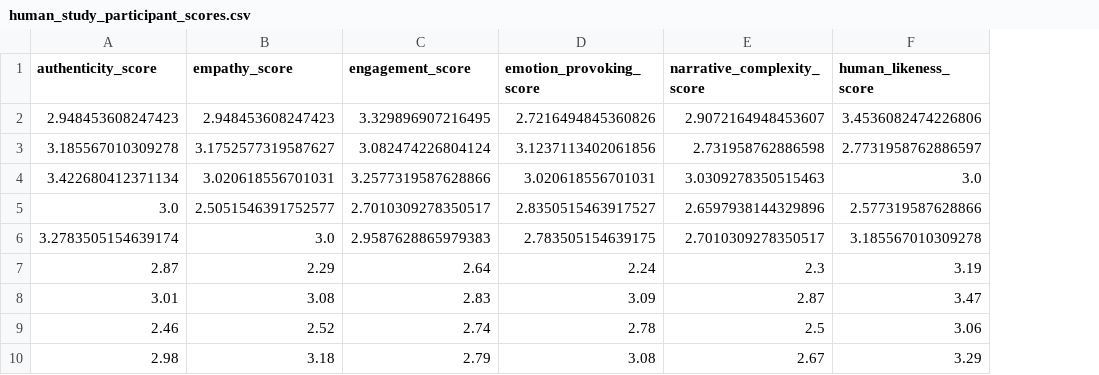
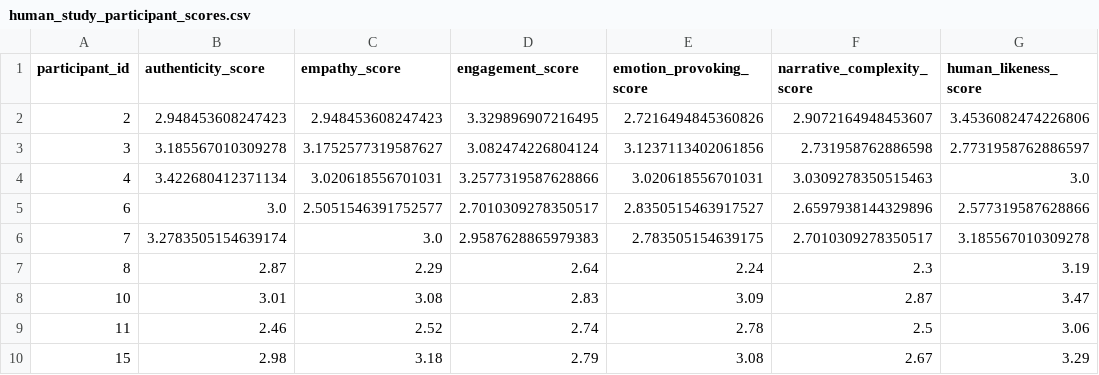
Before and after one commit to fabriceyhc/llm-psych-depth, a CSV file: story_eval/tables/human_study_participant_scores.csv, drawn as a sheet; the diff names each change by its address in the sheet, - before the commit and + after, or states it on an @@ line.

Commit message:
adding participant_id back into the participant scores

```diff
--- a/story_eval/tables/human_study_participant_scores.csv
+++ b/story_eval/tables/human_study_participant_scores.csv
+column A (participant_id), rows 2-10: 2 | 3 | 4 | 6 | 7 | 8 | 10 | 11 | 15
```
Also changed, not shown: 1 other file.
